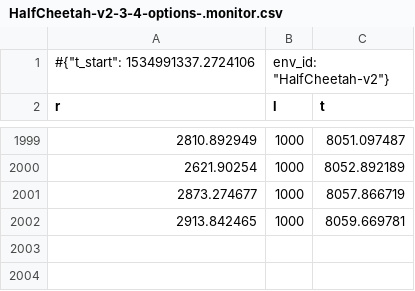
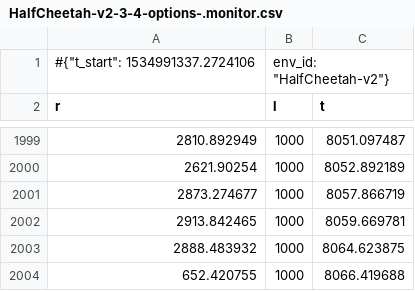
Before and after one commit to gomahajan/baselines, a CSV file: data/HalfCheetah-v2-3-4-options-.monitor.csv, drawn as a sheet; only a part is shown, gaps mark what is left out; the diff names each change by its address in the sheet, - before the commit and + after, or states it on an @@ line.

```diff
--- a/data/HalfCheetah-v2-3-4-options-.monitor.csv
+++ b/data/HalfCheetah-v2-3-4-options-.monitor.csv
+row 2003: 2888.483932 | 1000 | 8064.623875
+row 2004: 652.420755 | 1000 | 8066.419688
```
Also changed, not shown: halfcheetahseed4savename_3opts__results.csv, 10 other files.
